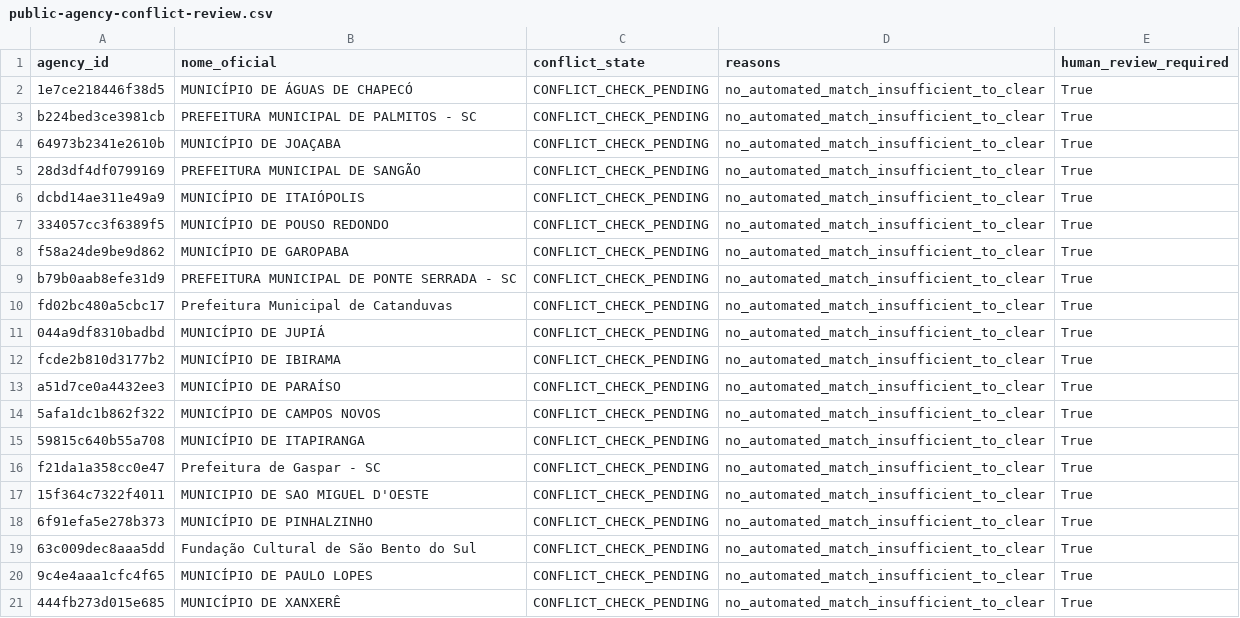
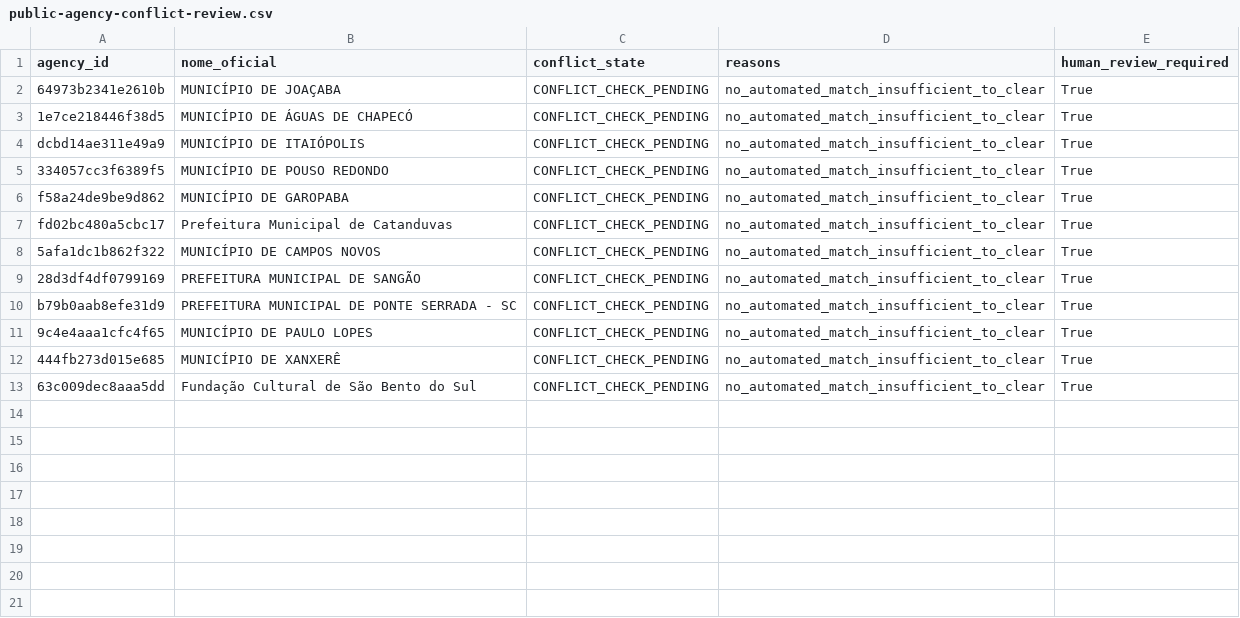
Before and after one commit to tjsasakifln/extra-cli, a CSV file: artifacts/campaigns/CONFENGE-PUBLIC-AGENCY-TECHNICAL-SERVICES-01/public-agency-conflict-review.csv, drawn as a sheet.

```diff
--- a/artifacts/campaigns/CONFENGE-PUBLIC-AGENCY-TECHNICAL-SERVICES-01/public-agency-conflict-review.csv
+++ b/artifacts/campaigns/CONFENGE-PUBLIC-AGENCY-TECHNICAL-SERVICES-01/public-agency-conflict-review.csv
@@ -1,6 +1,4 @@
 agency_id,nome_oficial,conflict_state,reasons,human_review_required
+64973b2341e2610b,MUNICÍPIO DE JOAÇABA,CONFLICT_CHECK_PENDING,no_automated_match_insufficient_to_clear,True
 1e7ce218446f38d5,MUNICÍPIO DE ÁGUAS DE CHAPECÓ,CONFLICT_CHECK_PENDING,no_automated_match_insufficient_to_clear,True
-b224bed3ce3981cb,PREFEITURA MUNICIPAL DE PALMITOS - SC,CONFLICT_CHECK_PENDING,no_automated_match_insufficient_to_clear,True
-64973b2341e2610b,MUNICÍPIO DE JOAÇABA,CONFLICT_CHECK_PENDING,no_automated_match_insufficient_to_clear,True
-28d3df4df0799169,PREFEITURA MUNICIPAL DE SANGÃO,CONFLICT_CHECK_PENDING,no_automated_match_insufficient_to_clear,True
 dcbd14ae311e49a9,MUNICÍPIO DE ITAIÓPOLIS,CONFLICT_CHECK_PENDING,no_automated_match_insufficient_to_clear,True
@@ -8,14 +6,8 @@ dcbd14ae311e49a9,MUNICÍPIO DE ITAIÓPOLIS,CONFLICT_CHECK_PENDING,no_automated_m
 f58a24de9be9d862,MUNICÍPIO DE GAROPABA,CONFLICT_CHECK_PENDING,no_automated_match_insufficient_to_clear,True
+fd02bc480a5cbc17,Prefeitura Municipal de Catanduvas,CONFLICT_CHECK_PENDING,no_automated_match_insufficient_to_clear,True
+5afa1dc1b862f322,MUNICÍPIO DE CAMPOS NOVOS,CONFLICT_CHECK_PENDING,no_automated_match_insufficient_to_clear,True
+28d3df4df0799169,PREFEITURA MUNICIPAL DE SANGÃO,CONFLICT_CHECK_PENDING,no_automated_match_insufficient_to_clear,True
 b79b0aab8efe31d9,PREFEITURA MUNICIPAL DE PONTE SERRADA - SC,CONFLICT_CHECK_PENDING,no_automated_match_insufficient_to_clear,True
-fd02bc480a5cbc17,Prefeitura Municipal de Catanduvas,CONFLICT_CHECK_PENDING,no_automated_match_insufficient_to_clear,True
-044a9df8310badbd,MUNICÍPIO DE JUPIÁ,CONFLICT_CHECK_PENDING,no_automated_match_insufficient_to_clear,True
-fcde2b810d3177b2,MUNICÍPIO DE IBIRAMA,CONFLICT_CHECK_PENDING,no_automated_match_insufficient_to_clear,True
-a51d7ce0a4432ee3,MUNICÍPIO DE PARAÍSO,CONFLICT_CHECK_PENDING,no_automated_match_insufficient_to_clear,True
-5afa1dc1b862f322,MUNICÍPIO DE CAMPOS NOVOS,CONFLICT_CHECK_PENDING,no_automated_match_insufficient_to_clear,True
-59815c640b55a708,MUNICÍPIO DE ITAPIRANGA,CONFLICT_CHECK_PENDING,no_automated_match_insufficient_to_clear,True
-f21da1a358cc0e47,Prefeitura de Gaspar - SC,CONFLICT_CHECK_PENDING,no_automated_match_insufficient_to_clear,True
-15f364c7322f4011,MUNICIPIO DE SAO MIGUEL D'OESTE,CONFLICT_CHECK_PENDING,no_automated_match_insufficient_to_clear,True
-6f91efa5e278b373,MUNICÍPIO DE PINHALZINHO,CONFLICT_CHECK_PENDING,no_automated_match_insufficient_to_clear,True
-63c009dec8aaa5dd,Fundação Cultural de São Bento do Sul,CONFLICT_CHECK_PENDING,no_automated_match_insufficient_to_clear,True
 9c4e4aaa1cfc4f65,MUNICÍPIO DE PAULO LOPES,CONFLICT_CHECK_PENDING,no_automated_match_insufficient_to_clear,True
 444fb273d015e685,MUNICÍPIO DE XANXERÊ,CONFLICT_CHECK_PENDING,no_automated_match_insufficient_to_clear,True
+63c009dec8aaa5dd,Fundação Cultural de São Bento do Sul,CONFLICT_CHECK_PENDING,no_automated_match_insufficient_to_clear,True
```
Also changed, not shown: artifacts/campaigns/CONFENGE-PUBLIC-AGENCY-TECHNICAL-SERVICES-01/public-agency-compliance-flags.csv, artifacts/campaigns/CONFENGE-PUBLIC-AGENCY-TECHNICAL-SERVICES-01/public-agency-leads.csv, 8 other files.
